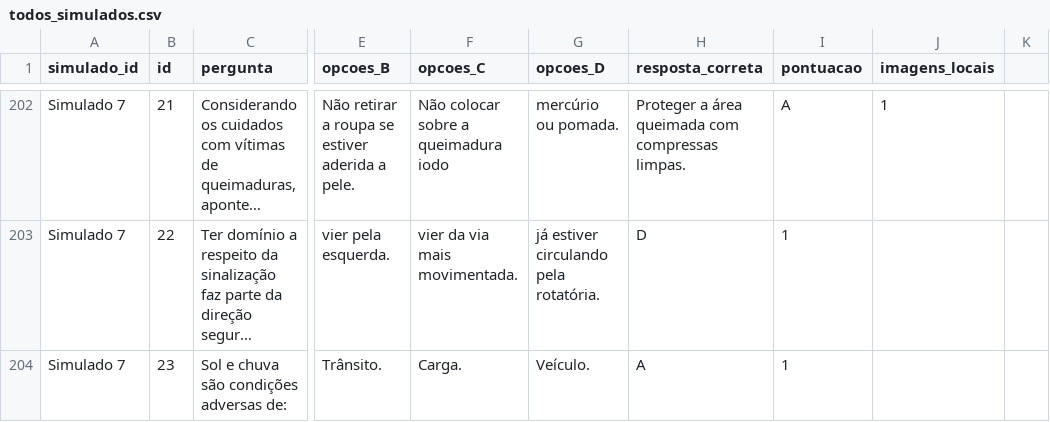
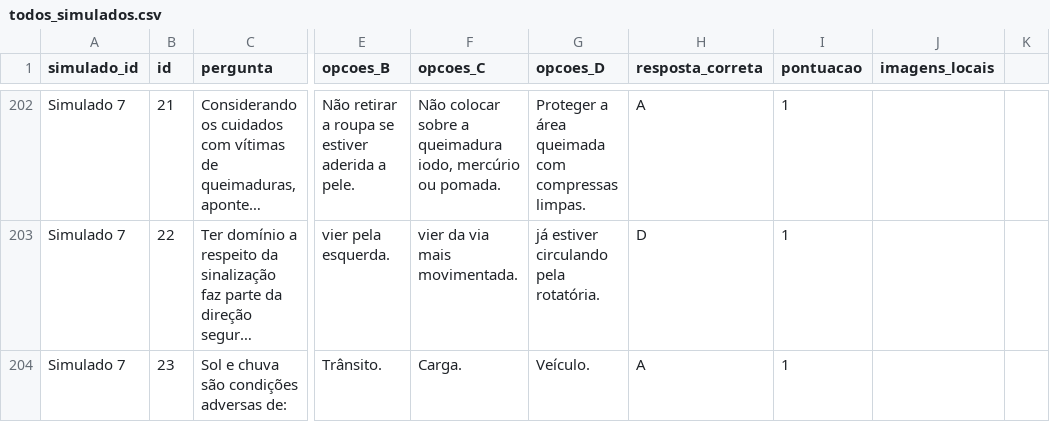
Before and after one commit to andrade044/Curso-WebApp, a CSV file: todos_simulados.csv, drawn as a sheet; only a part is shown, gaps mark what is left out; long unchanged cells end in …; the diff covers the shown part only; the diff names each change by its address in the sheet, - before the commit and + after, or states it on an @@ line.

```diff
--- a/todos_simulados.csv
+++ b/todos_simulados.csv
-F202 (opcoes_C): …a queimadura iodo
+F202 (opcoes_C): …a queimadura iodo, mercúrio ou pomada.
-G202 (opcoes_D): mercúrio ou pomada.
+G202 (opcoes_D): Proteger a área queimada com compressas limpas.
-H202 (resposta_correta): Proteger a área queimada com compressas limpas.
+H202 (resposta_correta): A
-I202 (pontuacao): A
+I202 (pontuacao): 1
-J202 (imagens_locais): 1
+J202 (imagens_locais): (empty)
```
Also changed, not shown: 151 edited cells elsewhere in this file.
